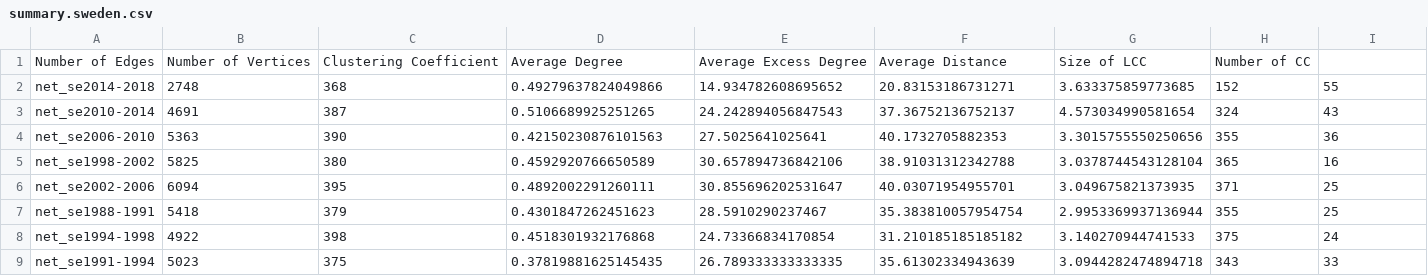
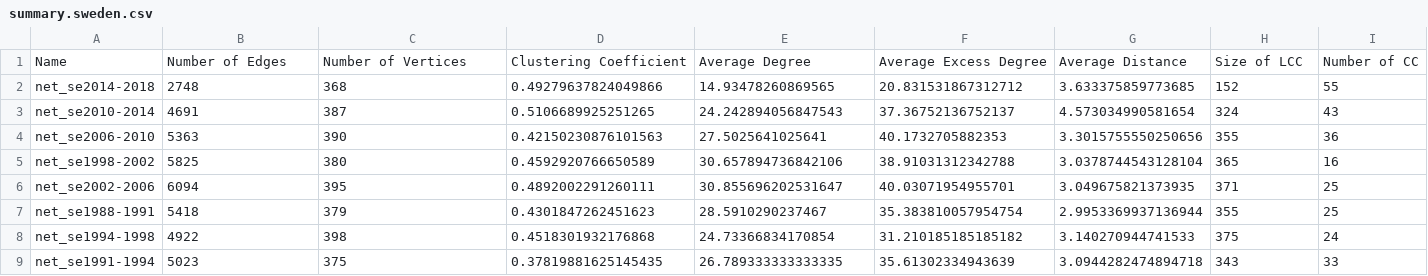
Before and after one commit to benlai97/CSE-416-Final-Project, a CSV file: summary/summary.sweden.csv (was summary.sweden.csv), drawn as a sheet.

```diff
--- a/summary.sweden.csv
+++ b/summary/summary.sweden.csv
@@ -1,3 +1,3 @@
-Number of Edges,Number of Vertices,Clustering Coefficient,Average Degree,Average Excess Degree,Average Distance,Size of LCC,Number of CC
-net_se2014-2018,2748,368,0.49279637824049866,14.934782608695652,20.83153186731271,3.633375859773685,152,55
+Name,Number of Edges,Number of Vertices,Clustering Coefficient,Average Degree,Average Excess Degree,Average Distance,Size of LCC,Number of CC
+net_se2014-2018,2748,368,0.49279637824049866,14.93478260869565,20.831531867312712,3.633375859773685,152,55
 net_se2010-2014,4691,387,0.5106689925251265,24.242894056847543,37.36752136752137,4.573034990581654,324,43
```
Also changed, not shown: summary/summary.denmark.csv, summary/summary.france.csv, 9 other files.
